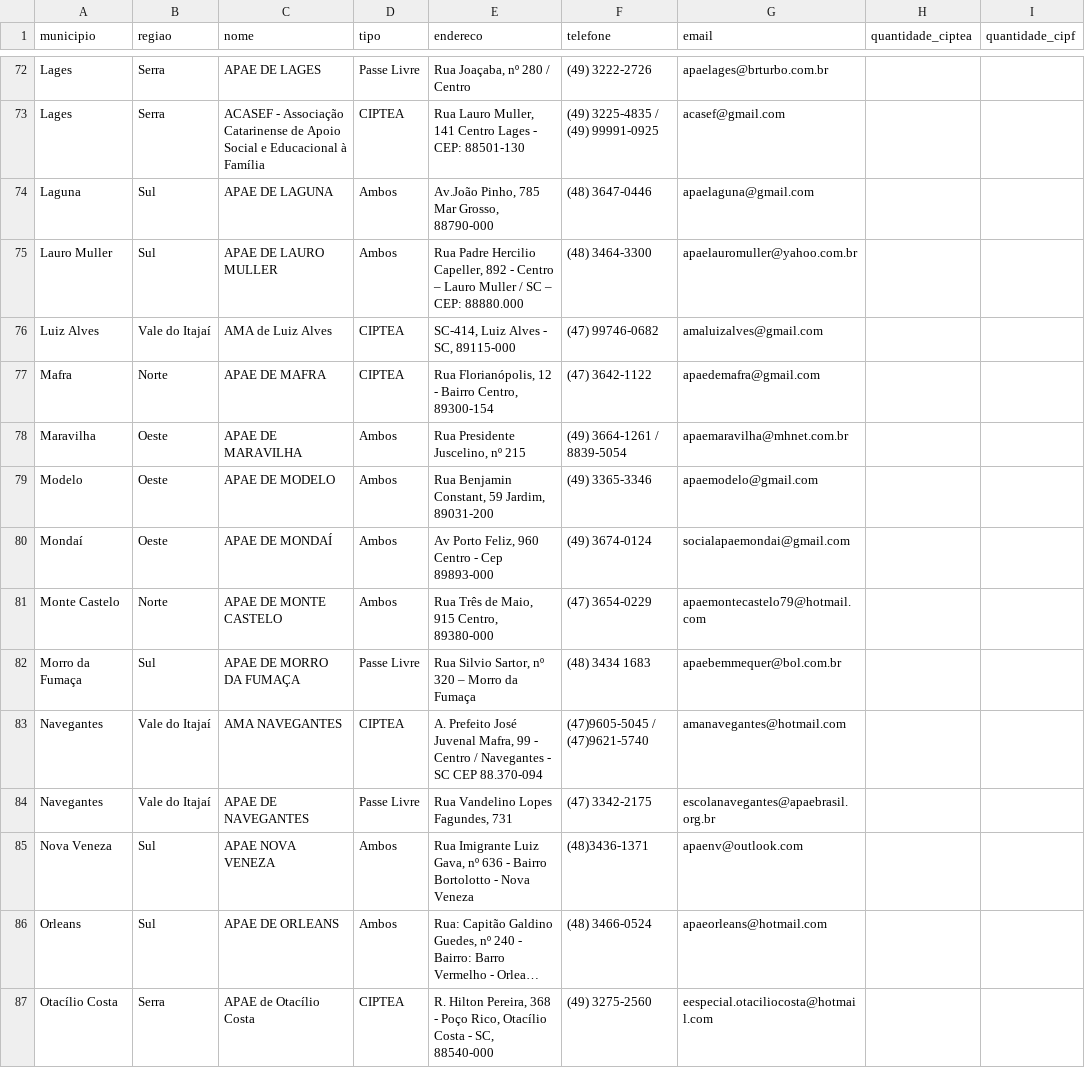
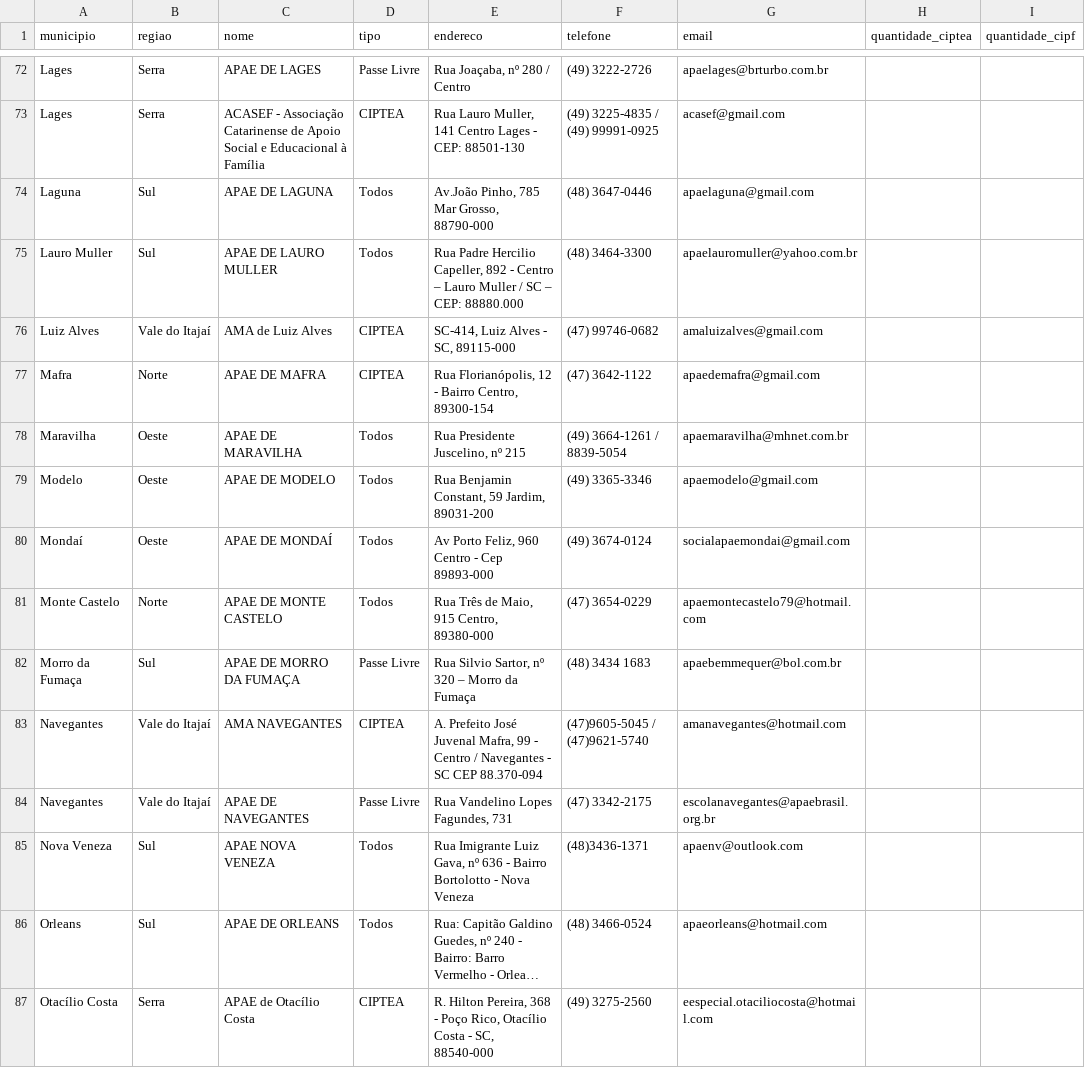
Before and after one commit to passelivre-hub/passelivremapa, a CSV file: dados.csv, drawn as a sheet; only a part is shown, gaps mark what is left out; long unchanged cells end in …; the diff covers the shown part only; the diff names each change by its address in the sheet, - before the commit and + after, or states it on an @@ line.

```diff
--- a/dados.csv
+++ b/dados.csv
-D74:D75 (tipo): Ambos
+D74:D75 (tipo): Todos
-D78:D81 (tipo): Ambos
+D78:D81 (tipo): Todos
-D85:D86 (tipo): Ambos
+D85:D86 (tipo): Todos
```
Also changed, not shown: 71 edited cells elsewhere in this file, 5 other files.
